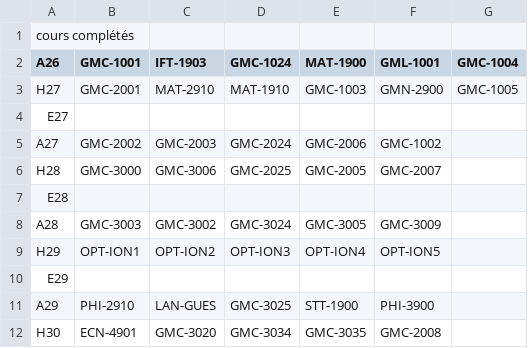
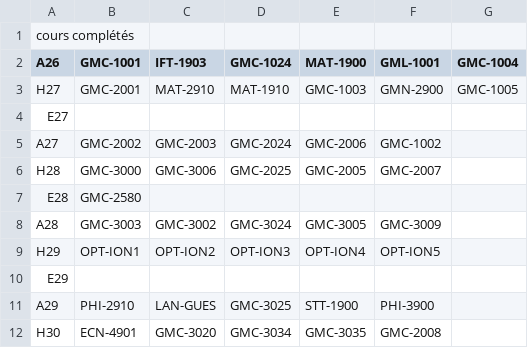
Before and after one commit to pcardou/grille-de-cheminement-interactive, a CSV file: b-gmc/cheminements-types/cheminement-type-b-gmc-a26-pi.csv, drawn as a sheet.

```diff
--- a/b-gmc/cheminements-types/cheminement-type-b-gmc-a26-pi.csv
+++ b/b-gmc/cheminements-types/cheminement-type-b-gmc-a26-pi.csv
@@ -6,3 +6,3 @@ A27;GMC-2002;GMC-2003;GMC-2024;GMC-2006;GMC-1002;
 H28;GMC-3000;GMC-3006;GMC-2025;GMC-2005;GMC-2007;
-E28;;;;;;
+E28;GMC-2580;;;;;
 A28;GMC-3003;GMC-3002;GMC-3024;GMC-3005;GMC-3009;
```
Also changed, not shown: b-gmc/cheminements-types/index-cheminements-types.csv, b-gmc/cours/format-pastilles.csv, 12 other files.
